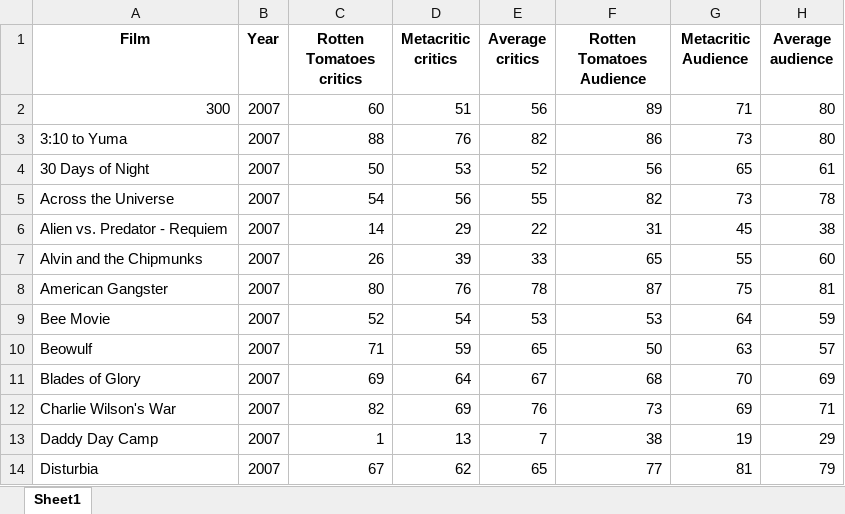
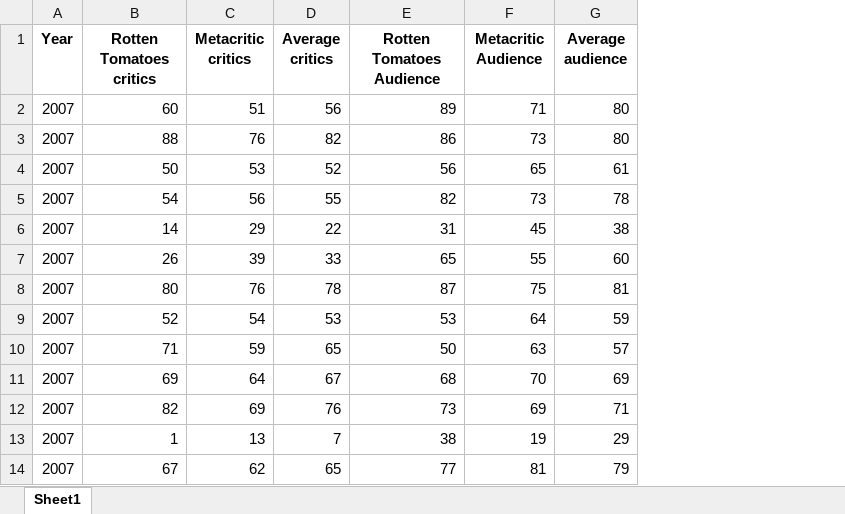
Before and after one commit to Cypriotis/DataMining, an Excel workbook: movies.xlsx, sheet Sheet1, drawn as a sheet; only a part is shown; values as stored, in another font and other column widths than the file's, no borders; the diff names each change by its address in the sheet, - before the commit and + after, or states it on an @@ line.

```diff
--- a/movies.xlsx (sheet Sheet1)
+++ b/movies.xlsx (sheet Sheet1)
-column A (Film), rows 2-14: 300 | 3:10 to Yuma | 30 Days of Night | Across the Universe | Alien vs. Predator - Requiem | Alvin and the Chipmunks | American Gangster | Bee Movie | Beowulf | Blades of Glory | Charlie Wilson's War | Daddy Day Camp | Disturbia
```
Also changed, not shown: 10 other files.
